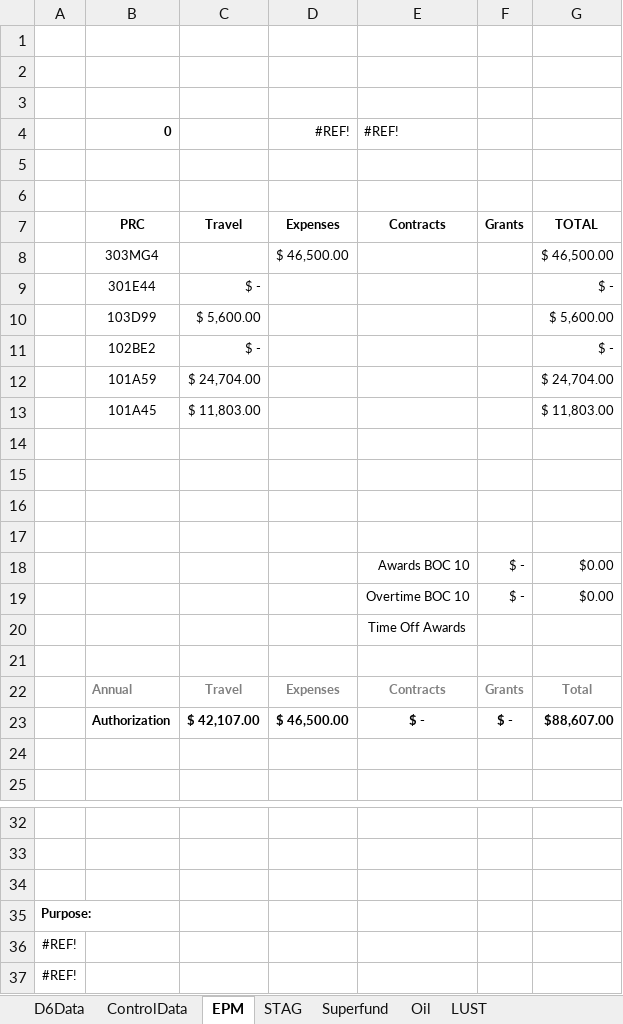
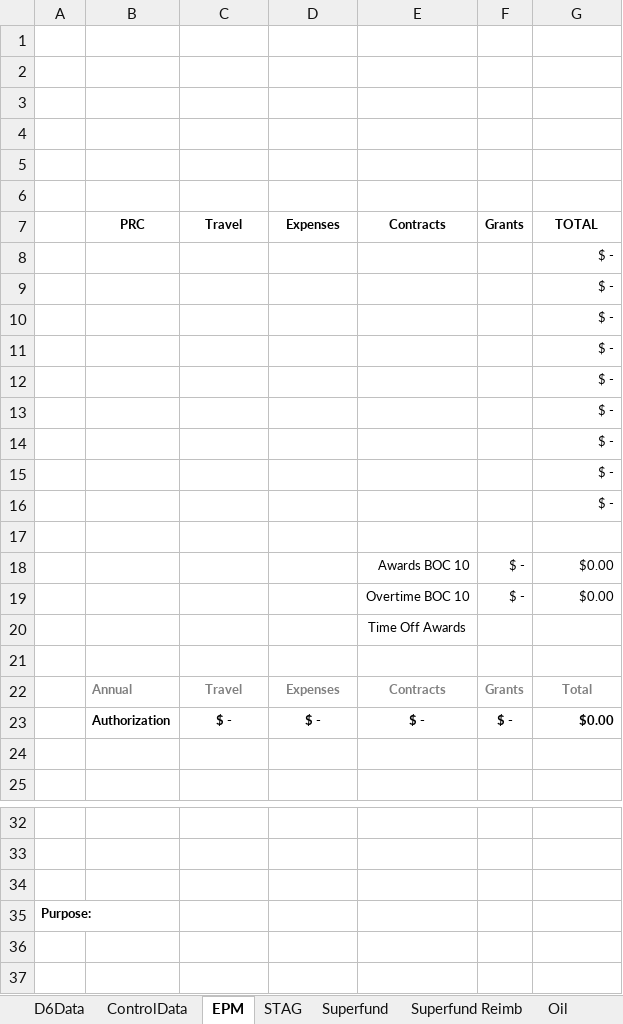
Before and after one commit to codacy-badger/BudgetExecution, an Excel workbook: Ninja/Report/BudgetControlTemplate.xlsx, sheet EPM, drawn as a sheet; only a part is shown, gaps mark what is left out; values as stored, in another font and other column widths than the file's, no borders; charts and pictures and table styles not drawn; removed rows and columns are numbered as before the commit, all else as after; the diff names each change by its address in the sheet, - before the commit and + after, or states it on an @@ line.

```diff
--- a/Ninja/Report/BudgetControlTemplate.xlsx (sheet EPM)
+++ b/Ninja/Report/BudgetControlTemplate.xlsx (sheet EPM)
+sheet tab: Superfund Reimb
-row 4:  | 0 |  | #REF! | #REF!
+row 4: (empty)
-row 8:  | 303MG4 |  | $ 46,500.00 |  |  | $ 46,500.00
-row 9:  | 301E44 | $ - |  |  |  | $ -
-row 10:  | 103D99 | $ 5,600.00 |  |  |  | $ 5,600.00
-row 11:  | 102BE2 | $ - |  |  |  | $ -
-row 12:  | 101A59 | $ 24,704.00 |  |  |  | $ 24,704.00
-row 13:  | 101A45 | $ 11,803.00 |  |  |  | $ 11,803.00
-G8:G10: (empty)
+G8:G10: $ -
+row 11:  |  |  |  |  |  | $ -
+row 12:  |  |  |  |  |  | $ -
+row 13:  |  |  |  |  |  | $ -
+row 14:  |  |  |  |  |  | $ -
+row 15:  |  |  |  |  |  | $ -
+row 16:  |  |  |  |  |  | $ -
-C23: $ 42,107.00
+C23: $ -
-D23: $ 46,500.00
+D23: $ -
-G23: $88,607.00
+G23: $0.00
-row 36: #REF!
-row 37: #REF!
```
Also changed, not shown: sheet Oil, sheet Superfund, sheet ControlData, sheet LUST, charts or pictures, 29 other files.
